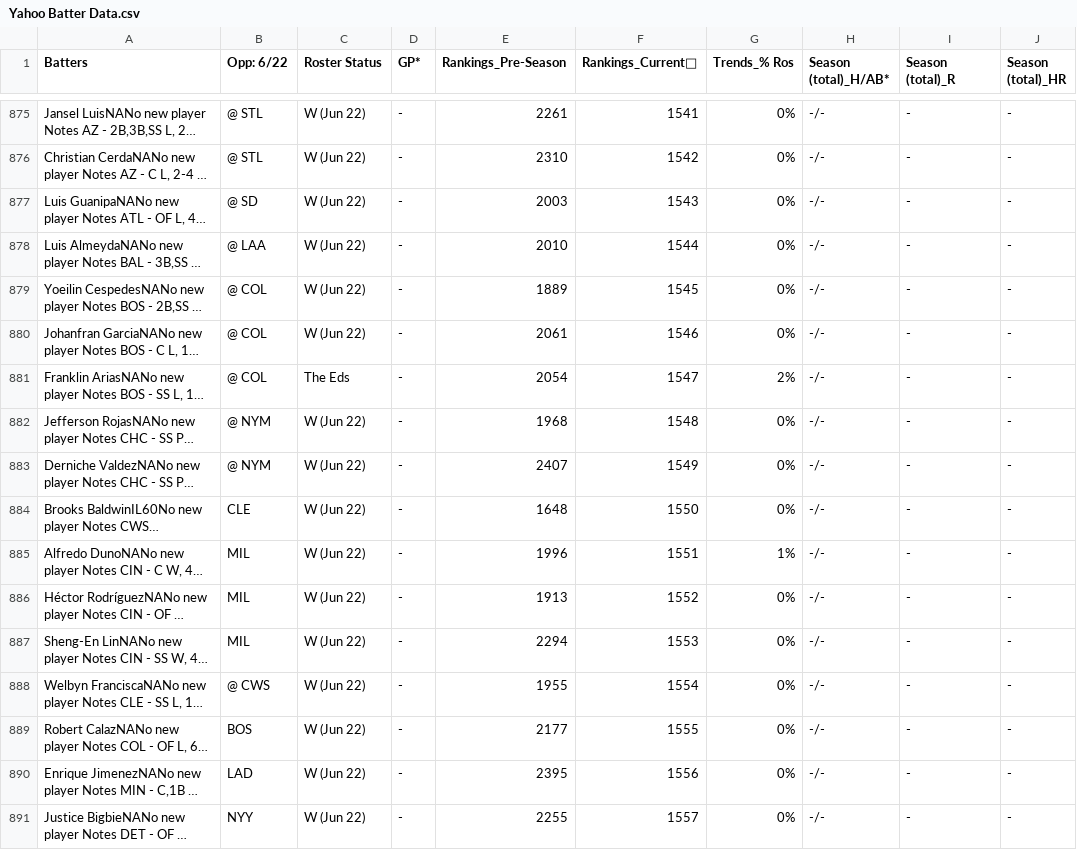
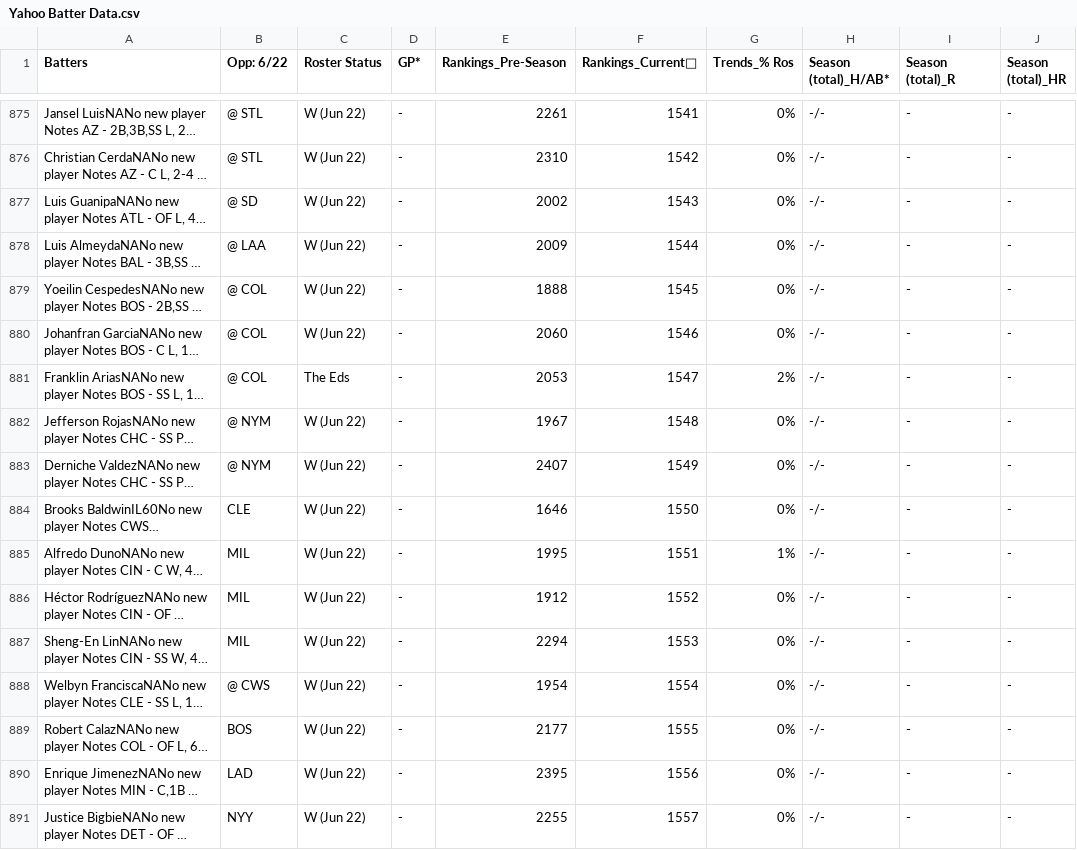
Before and after one commit to yosefu12/baseball-data-scraper, a CSV file: data/Yahoo Batter Data.csv, drawn as a sheet; only a part is shown, gaps mark what is left out; long unchanged cells end in …; the diff covers the shown part only; the diff names each change by its address in the sheet, - before the commit and + after, or states it on an @@ line.

```diff
--- a/data/Yahoo Batter Data.csv
+++ b/data/Yahoo Batter Data.csv
-E877 (Rankings_Pre-Season): 2003
+E877 (Rankings_Pre-Season): 2002
-E878 (Rankings_Pre-Season): 2010
+E878 (Rankings_Pre-Season): 2009
-E879 (Rankings_Pre-Season): 1889
+E879 (Rankings_Pre-Season): 1888
-E880 (Rankings_Pre-Season): 2061
+E880 (Rankings_Pre-Season): 2060
-E881 (Rankings_Pre-Season): 2054
+E881 (Rankings_Pre-Season): 2053
-E882 (Rankings_Pre-Season): 1968
+E882 (Rankings_Pre-Season): 1967
-E884 (Rankings_Pre-Season): 1648
+E884 (Rankings_Pre-Season): 1646
-E885 (Rankings_Pre-Season): 1996
+E885 (Rankings_Pre-Season): 1995
-E886 (Rankings_Pre-Season): 1913
+E886 (Rankings_Pre-Season): 1912
-E888 (Rankings_Pre-Season): 1955
+E888 (Rankings_Pre-Season): 1954
```
Also changed, not shown: 130 edited cells elsewhere in this file, data/Last_Updated.csv, data/Yahoo Pitcher Data.csv.
